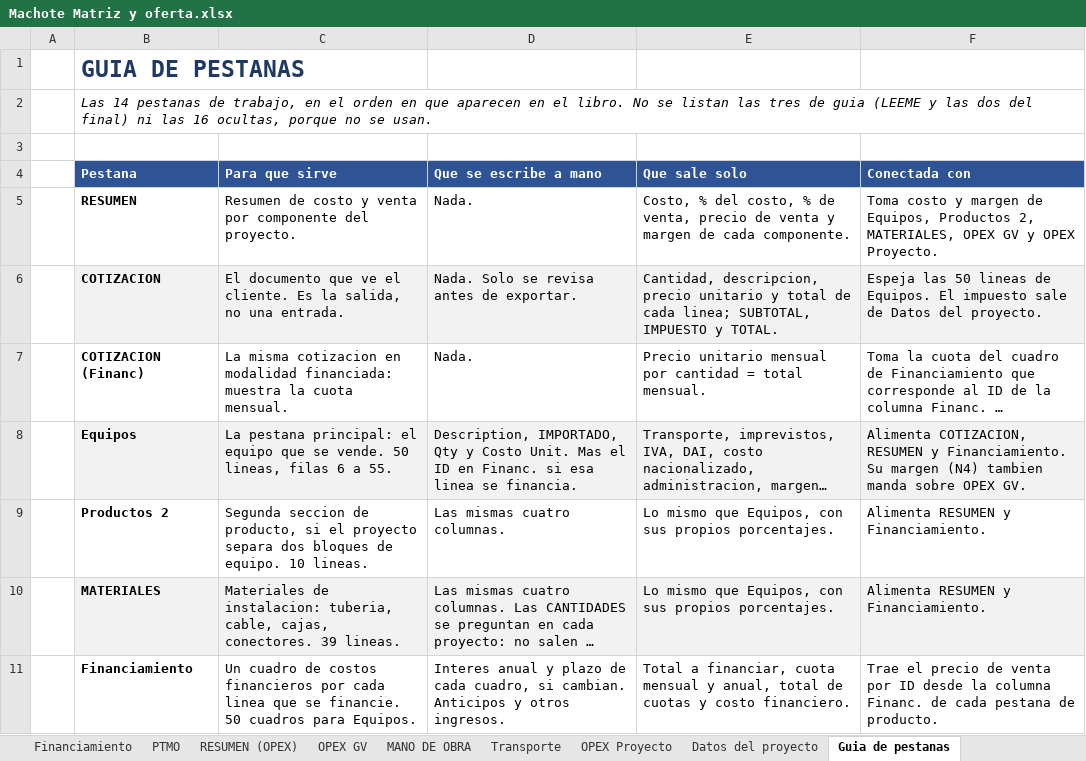
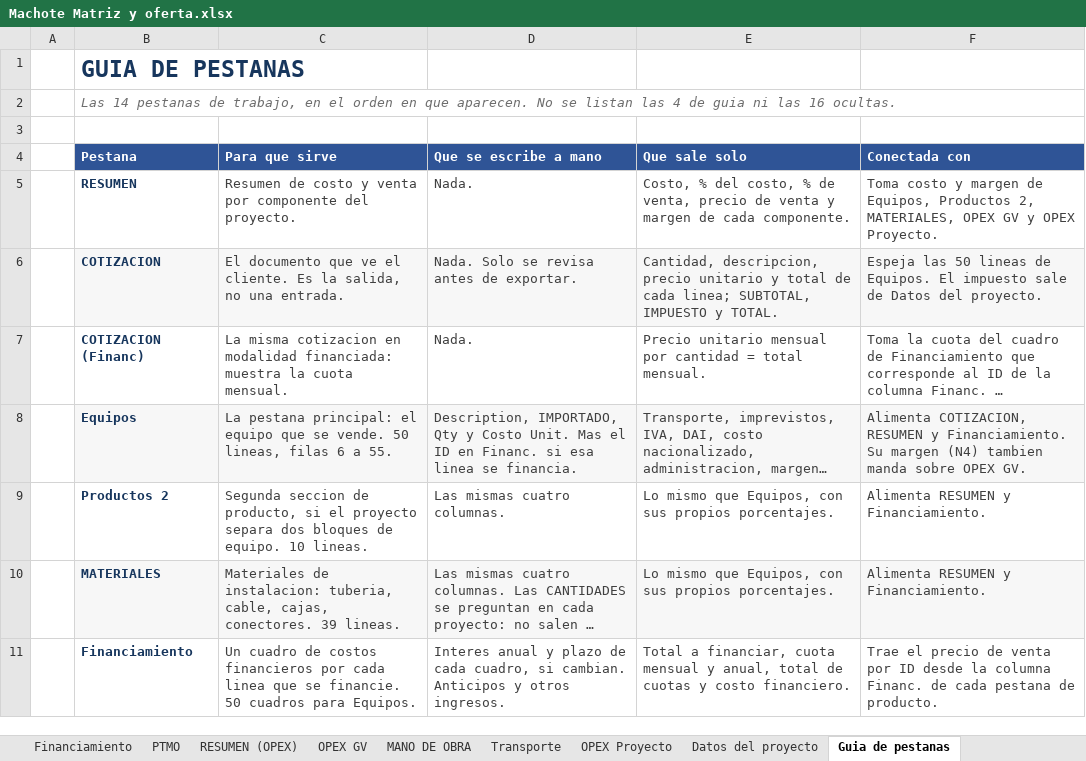
Before and after one commit to frosalesvision/Preventa-Automation, an Excel workbook: plugin-preventa/skills/armar-cotizacion/references/Machote Matriz y oferta.xlsx, sheet Guia de pestanas, drawn as a sheet; only a part is shown; long unchanged cells end in …; values as stored, in another font and other column widths than the file's, no borders; the diff covers the shown part only; the diff names each change by its address in the sheet, - before the commit and + after, or states it on an @@ line.

```diff
--- a/plugin-preventa/skills/armar-cotizacion/references/Machote Matriz y oferta.xlsx (sheet Guia de pestanas)
+++ b/plugin-preventa/skills/armar-cotizacion/references/Machote Matriz y oferta.xlsx (sheet Guia de pestanas)
-B2 (Pestana): …en que aparecen en el libro. No se listan las tres de guia (LEEME y las dos del final) ni las 16 ocultas, porque no se usan.
+B2 (Pestana): …en que aparecen. No se listan las 4 de guia ni las 16 ocultas.
-B2 text colour: black
+B2 text colour: #6E6E6E
-B5:B11 text colour: black
+B5:B11 text colour: #17365D
-C5:F11 text colour: black
+C5:F11 text colour: #404040
```
Also changed, not shown: 1 edited cell and cell formats elsewhere in this sheet, sheet LEEME, sheet Guia de formulas, other sheet tabs.
